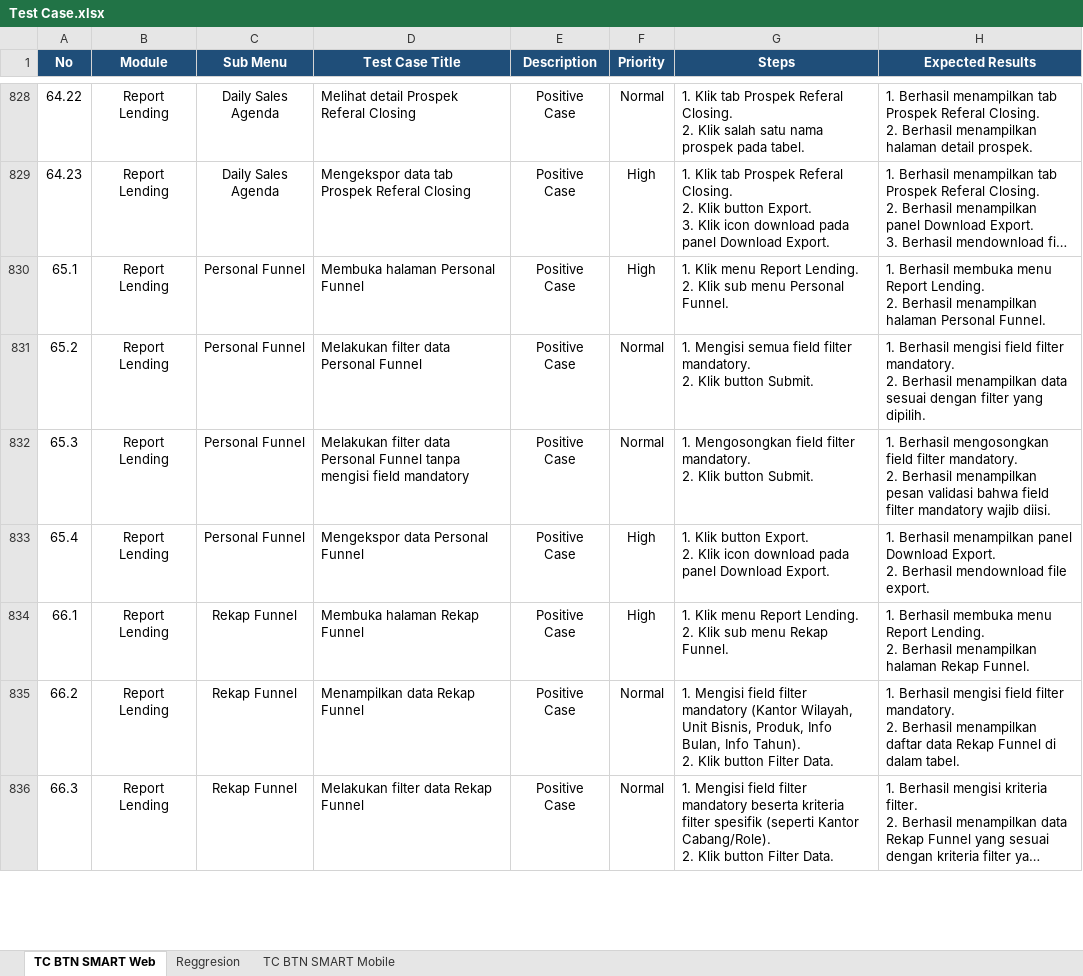
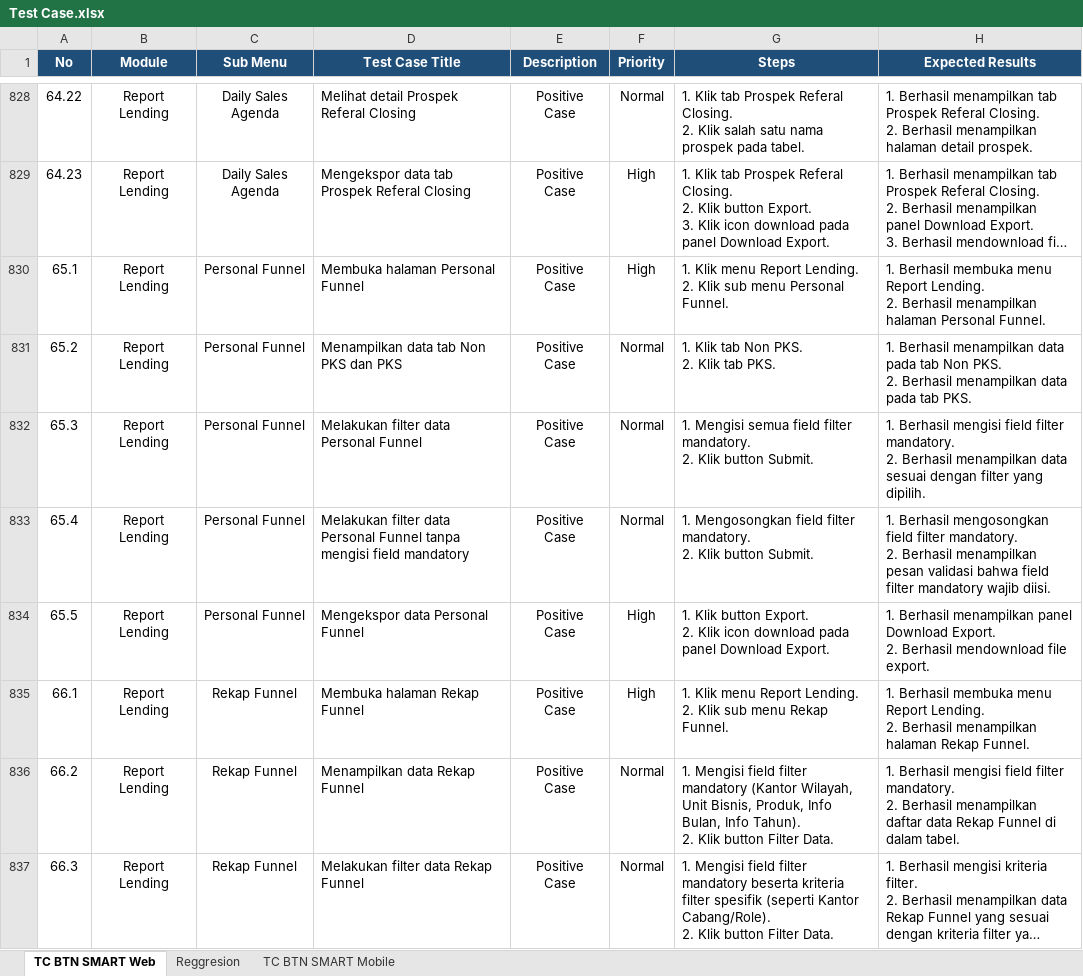
Before and after one commit to muhammaddanihaikal/btn-smart-refactor, an Excel workbook: SIT/Test Case.xlsx, sheet TC BTN SMART Web, drawn as a sheet; only a part is shown, gaps mark what is left out; long unchanged cells end in …; values as stored, in another font and other column widths than the file's, no borders; ↵ is a line break in a cell; the diff names each change by its address in the sheet, - before the commit and + after, or states it on an @@ line.

```diff
--- a/SIT/Test Case.xlsx (sheet TC BTN SMART Web)
+++ b/SIT/Test Case.xlsx (sheet TC BTN SMART Web)
-D831 (Test Case Title): Melakukan filter data Personal Funnel
+D831 (Test Case Title): Menampilkan data tab Non PKS dan PKS
-G831 (Steps): 1. Mengisi semua field filter mandatory. ↵ 2. Klik button Submit.
+G831 (Steps): 1. Klik tab Non PKS. ↵ 2. Klik tab PKS.
-H831 (Expected Results): 1. Berhasil mengisi field filter mandatory. ↵ 2. Berhasil menampilkan data sesuai dengan filter yang dipilih.
+H831 (Expected Results): 1. Berhasil menampilkan data pada tab Non PKS. ↵ 2. Berhasil menampilkan data pada tab PKS.
-D832 (Test Case Title): …Personal Funnel tanpa mengisi field mandatory
+D832 (Test Case Title): …Personal Funnel
-G832 (Steps): 1. Mengosongkan field filter…
+G832 (Steps): 1. Mengisi semua field filter…
-H832 (Expected Results): 1. Berhasil mengosongkan field filter mandatory. ↵ 2. Berhasil menampilkan pesan validasi bahwa field filter mandatory wajib diisi.
+H832 (Expected Results): 1. Berhasil mengisi field filter mandatory. ↵ 2. Berhasil menampilkan data sesuai dengan filter yang dipilih.
-D833 (Test Case Title): Mengekspor data Personal Funnel
+D833 (Test Case Title): Melakukan filter data Personal Funnel tanpa mengisi field mandatory
-F833 (Priority): High
+F833 (Priority): Normal
-G833 (Steps): 1. Klik button Export. ↵ 2. Klik icon download pada panel Download Export.
+G833 (Steps): 1. Mengosongkan field filter mandatory. ↵ 2. Klik button Submit.
-H833 (Expected Results): 1. Berhasil menampilkan panel Download Export. ↵ 2. Berhasil mendownload file export.
+H833 (Expected Results): 1. Berhasil mengosongkan field filter mandatory. ↵ 2. Berhasil menampilkan pesan validasi bahwa field filter mandatory wajib diisi.
+row 834: 65.5 | Report Lending | Personal Funnel | Mengekspor data Personal Funnel | Positive Case | High | 1. Klik button Export. ↵ 2. Klik icon download pada panel Download Export. | 1. Berhasil menampilkan panel Download Export. ↵ 2. Berhasil mendownload file export.
```
Also changed, not shown: Test Script/Test Script BTN Smart Refactor.xlsx, 31 other files.
